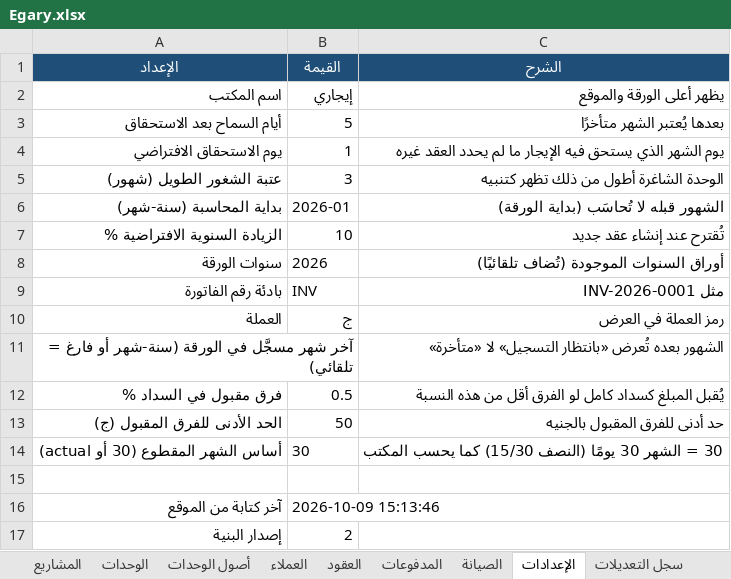
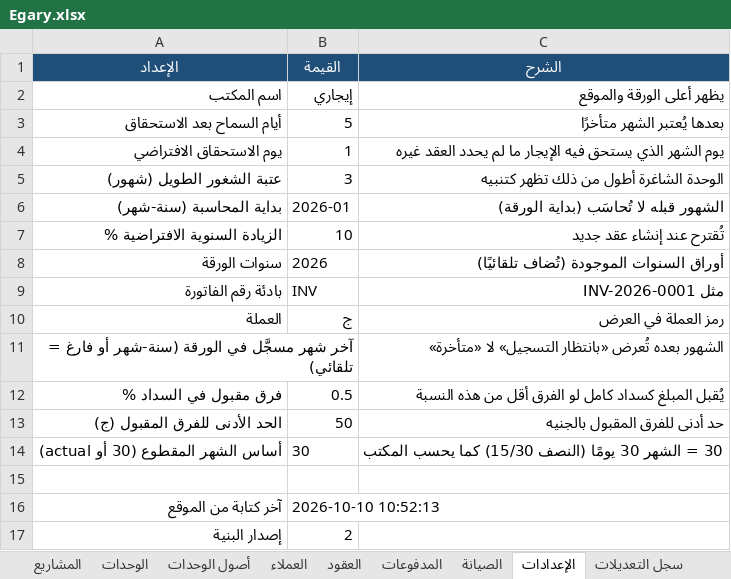
Before and after one commit to Moataz-Elmesmary/Egary, an Excel workbook: Egary/Egary.xlsx, sheet الإعدادات, drawn as a sheet; values as stored, in another font and other column widths than the file's, no borders; the diff names each change by its address in the sheet, - before the commit and + after, or states it on an @@ line.

```diff
--- a/Egary/Egary.xlsx (sheet الإعدادات)
+++ b/Egary/Egary.xlsx (sheet الإعدادات)
-B16 (القيمة): 2026-10-09 15:13:46
+B16 (القيمة): 2026-10-10 10:52:13
```
Also changed, not shown: sheet سجل التعديلات, 21 other files.
